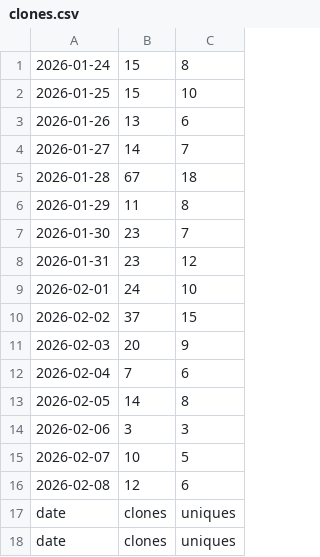
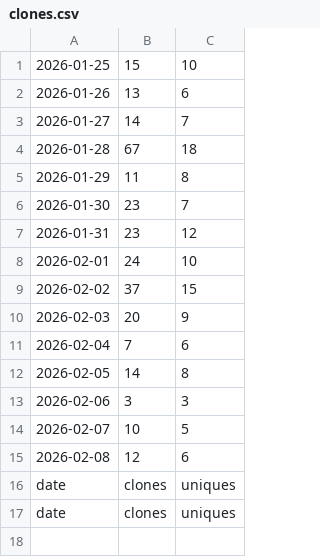
Before and after one commit to hz658832/RobotMeetsGNSS, a CSV file: data/clones.csv, drawn as a sheet; the diff names each change by its address in the sheet, - before the commit and + after, or states it on an @@ line.

```diff
--- a/data/clones.csv
+++ b/data/clones.csv
-row 1: 2026-01-24 | 15 | 8
```
Also changed, not shown: data/visitors.csv, 6 other files.
